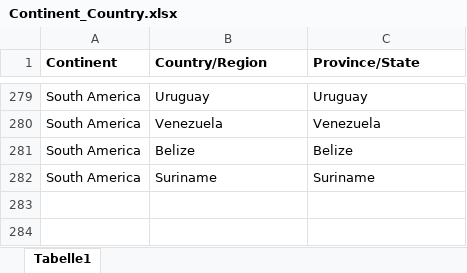
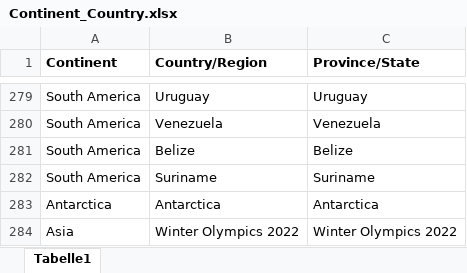
Before and after one commit to deganza/covid-19_knime_jupyter_tableau, an Excel workbook: Continent_Country.xlsx, sheet Tabelle1, drawn as a sheet; only a part is shown, gaps mark what is left out; values as stored, in another font and other column widths than the file's, no borders; the diff names each change by its address in the sheet, - before the commit and + after, or states it on an @@ line.

Commit message:
Add files via upload

```diff
--- a/Continent_Country.xlsx (sheet Tabelle1)
+++ b/Continent_Country.xlsx (sheet Tabelle1)
+row 283: Antarctica | Antarctica | Antarctica
+row 284: Asia | Winter Olympics 2022 | Winter Olympics 2022
```
